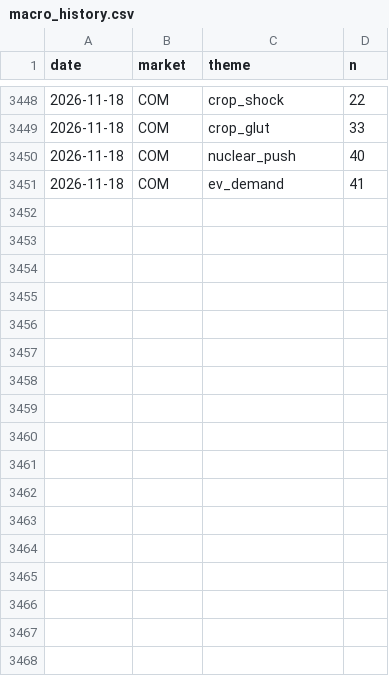
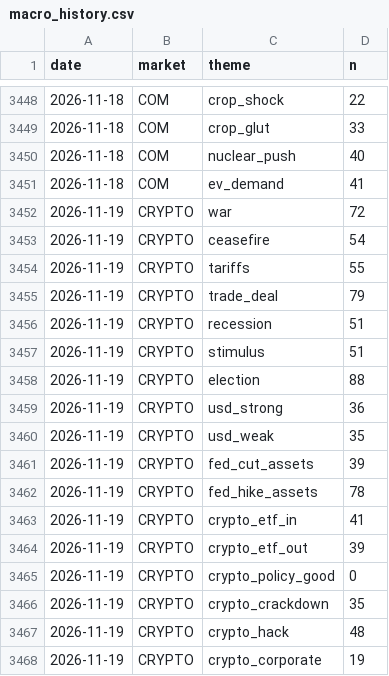
Before and after one commit to clyphor/stock-screener, a CSV file: results/macro_history.csv, drawn as a sheet; only a part is shown, gaps mark what is left out; the diff names each change by its address in the sheet, - before the commit and + after, or states it on an @@ line.

```diff
--- a/results/macro_history.csv
+++ b/results/macro_history.csv
+row 3452: 2026-11-19 | CRYPTO | war | 72
+row 3453: 2026-11-19 | CRYPTO | ceasefire | 54
+row 3454: 2026-11-19 | CRYPTO | tariffs | 55
+row 3455: 2026-11-19 | CRYPTO | trade_deal | 79
+row 3456: 2026-11-19 | CRYPTO | recession | 51
+row 3457: 2026-11-19 | CRYPTO | stimulus | 51
+row 3458: 2026-11-19 | CRYPTO | election | 88
+row 3459: 2026-11-19 | CRYPTO | usd_strong | 36
+row 3460: 2026-11-19 | CRYPTO | usd_weak | 35
+row 3461: 2026-11-19 | CRYPTO | fed_cut_assets | 39
+row 3462: 2026-11-19 | CRYPTO | fed_hike_assets | 78
+row 3463: 2026-11-19 | CRYPTO | crypto_etf_in | 41
+row 3464: 2026-11-19 | CRYPTO | crypto_etf_out | 39
+row 3465: 2026-11-19 | CRYPTO | crypto_policy_good | 0
+row 3466: 2026-11-19 | CRYPTO | crypto_crackdown | 35
+row 3467: 2026-11-19 | CRYPTO | crypto_hack | 48
+row 3468: 2026-11-19 | CRYPTO | crypto_corporate | 19
```
Also changed, not shown: results/label_history.csv, results/label_state.csv, 4 other files.
